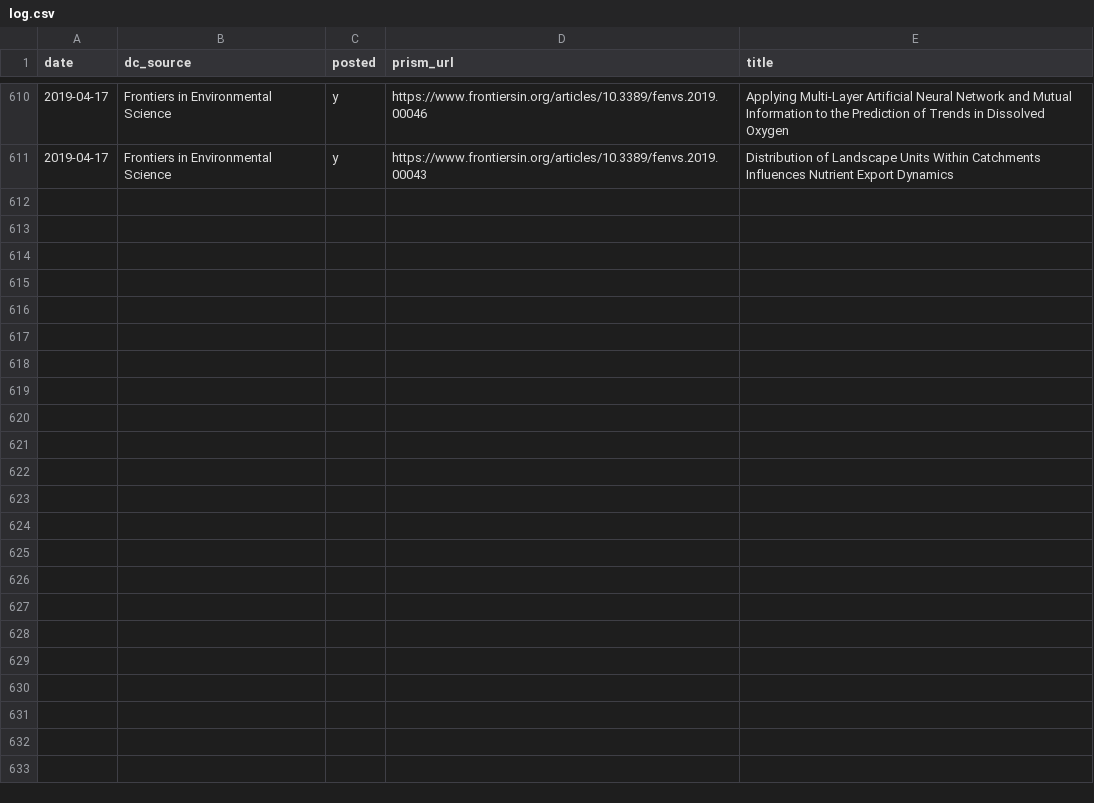
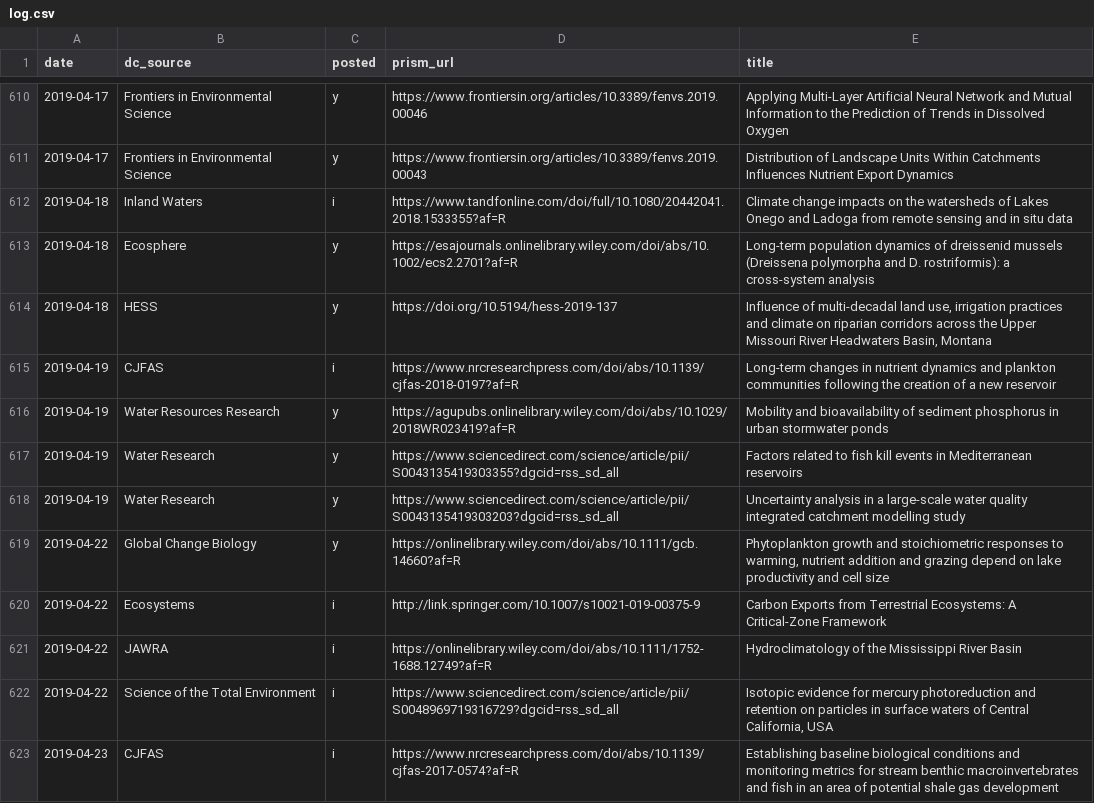
Before and after one commit to feedpapers/limnopapers, a CSV file: log.csv, drawn as a sheet; only a part is shown, gaps mark what is left out; the diff covers the shown part only; the diff names each change by its address in the sheet, - before the commit and + after, or states it on an @@ line.

Commit message:
add wires water, closes #70

```diff
--- a/log.csv
+++ b/log.csv
+row 612: 2019-04-18 | Inland Waters | i | https://www.tandfonline.com/doi/full/10.1080/20442041.2018.1533355?af=R | Climate change impacts on the watersheds of Lakes Onego and Ladoga from remote sensing and in situ data
+row 613: 2019-04-18 | Ecosphere | y | https://esajournals.onlinelibrary.wiley.com/doi/abs/10.1002/ecs2.2701?af=R | Long‐term population dynamics of dreissenid mussels (Dreissena polymorpha and D. rostriformis): a cross‐system analysis
+row 614: 2019-04-18 | HESS | y | https://doi.org/10.5194/hess-2019-137 | Influence of multi-decadal land use, irrigation practices and climate on riparian corridors across the Upper Missouri River Headwaters Basin, Montana
+row 615: 2019-04-19 | CJFAS | i | https://www.nrcresearchpress.com/doi/abs/10.1139/cjfas-2018-0197?af=R | Long-term changes in nutrient dynamics and plankton communities following the creation of a new reservoir
+row 616: 2019-04-19 | Water Resources Research | y | https://agupubs.onlinelibrary.wiley.com/doi/abs/10.1029/2018WR023419?af=R | Mobility and bioavailability of sediment phosphorus in urban stormwater ponds
+row 617: 2019-04-19 | Water Research | y | https://www.sciencedirect.com/science/article/pii/S0043135419303355?dgcid=rss_sd_all | Factors related to fish kill events in Mediterranean reservoirs
+row 618: 2019-04-19 | Water Research | y | https://www.sciencedirect.com/science/article/pii/S0043135419303203?dgcid=rss_sd_all | Uncertainty analysis in a large-scale water quality integrated catchment modelling study
+row 619: 2019-04-22 | Global Change Biology | y | https://onlinelibrary.wiley.com/doi/abs/10.1111/gcb.14660?af=R | Phytoplankton growth and stoichiometric responses to warming, nutrient addition and grazing depend on lake productivity and cell size
+row 620: 2019-04-22 | Ecosystems | i | http://link.springer.com/10.1007/s10021-019-00375-9 | Carbon Exports from Terrestrial Ecosystems: A Critical-Zone Framework
+row 621: 2019-04-22 | JAWRA | i | https://onlinelibrary.wiley.com/doi/abs/10.1111/1752-1688.12749?af=R | Hydroclimatology of the Mississippi River Basin
+row 622: 2019-04-22 | Science of the Total Environment | i | https://www.sciencedirect.com/science/article/pii/S0048969719316729?dgcid=rss_sd_all | Isotopic evidence for mercury photoreduction and retention on particles in surface waters of Central California, USA
+row 623: 2019-04-23 | CJFAS | i | https://www.nrcresearchpress.com/doi/abs/10.1139/cjfas-2017-0574?af=R | Establishing baseline biological conditions and monitoring metrics for stream benthic macroinvertebrates and fish in an area of potential shale gas development
```
Also changed, not shown: 11 added rows elsewhere in this file, limnopapers/journals.csv, limnopapers/keywords.csv, 2 other files.
